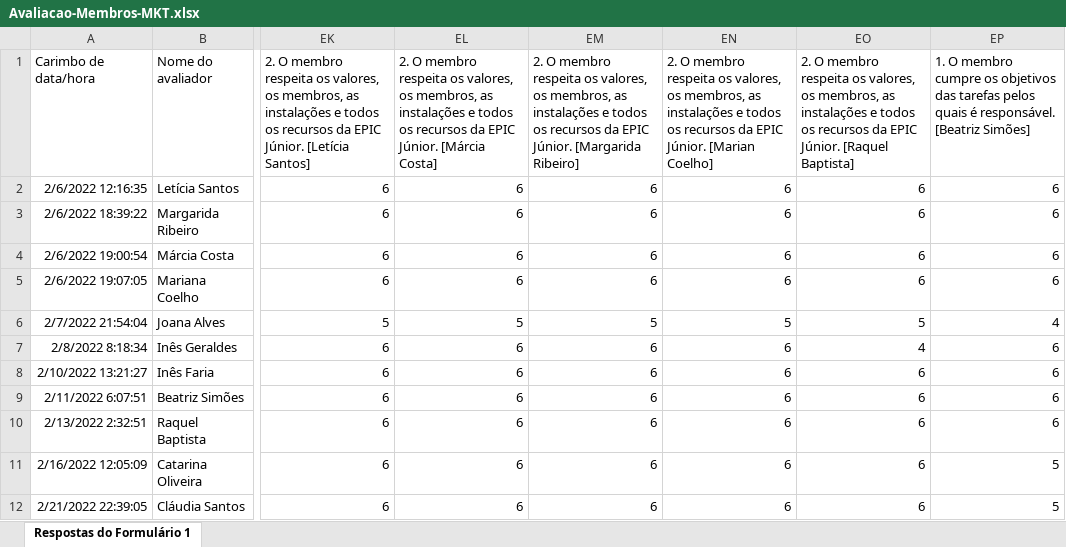
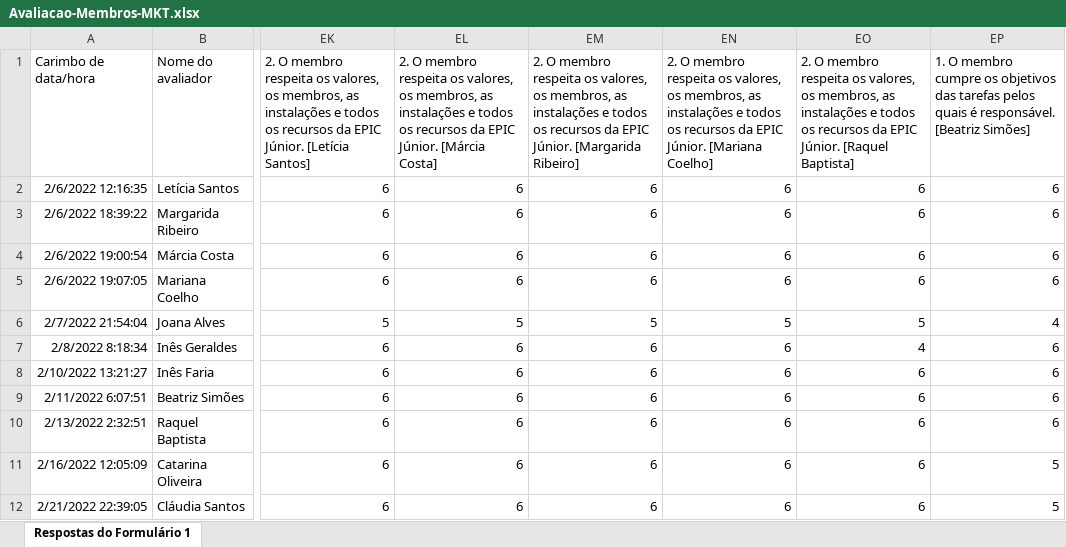
Before and after one commit to 03claudia/OE3-RHescue, an Excel workbook: exemplos/Avaliacao-Membros-MKT.xlsx, sheet Respostas do Formulário 1, drawn as a sheet; only a part is shown, gaps mark what is left out; values as stored, in another font and other column widths than the file's, no borders; charts and pictures not drawn; the diff names each change by its address in the sheet, - before the commit and + after, or states it on an @@ line.

```diff
--- a/exemplos/Avaliacao-Membros-MKT.xlsx (sheet Respostas do Formulário 1)
+++ b/exemplos/Avaliacao-Membros-MKT.xlsx (sheet Respostas do Formulário 1)
-EN1: …EPIC Júnior. [Marian Coelho]
+EN1: …EPIC Júnior. [Mariana Coelho]
```
Also changed, not shown: charts or pictures, output/result.xlsx, 1 other file.
